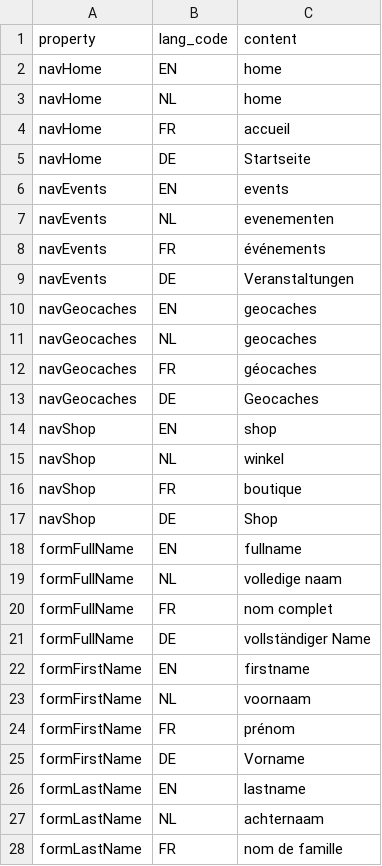
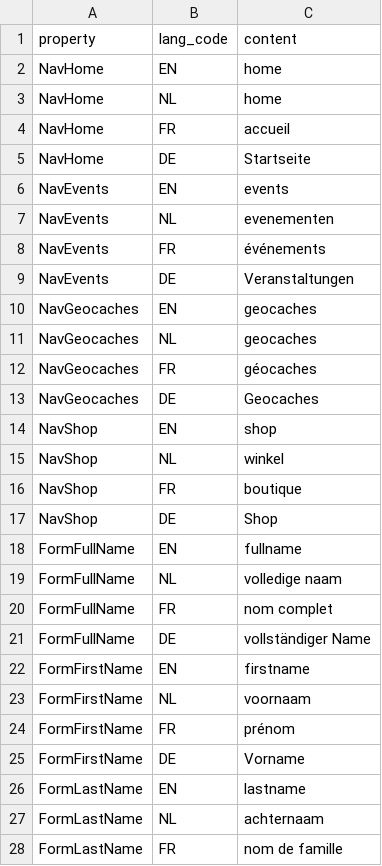
Before and after one commit to FoxyHunter7/Geocachingbrughia-VZW, a CSV file: api/storage/app/data/csv/staticSiteContents.csv, drawn as a sheet; only a part is shown; the diff covers the shown part only.

```diff
--- a/api/storage/app/data/csv/staticSiteContents.csv
+++ b/api/storage/app/data/csv/staticSiteContents.csv
@@ -1,28 +1,28 @@
 property;lang_code;content
-navHome;EN;home
-navHome;NL;home
-navHome;FR;accueil
-navHome;DE;Startseite
-navEvents;EN;events
-navEvents;NL;evenementen
-navEvents;FR;événements
-navEvents;DE;Veranstaltungen
-navGeocaches;EN;geocaches
-navGeocaches;NL;geocaches
-navGeocaches;FR;géocaches
-navGeocaches;DE;Geocaches
-navShop;EN;shop
-navShop;NL;winkel
-navShop;FR;boutique
-navShop;DE;Shop
-formFullName;EN;fullname
-formFullName;NL;"volledige naam"
-formFullName;FR;"nom complet"
-formFullName;DE;"vollständiger Name"
-formFirstName;EN;firstname
-formFirstName;NL;voornaam
-formFirstName;FR;prénom
-formFirstName;DE;Vorname
-formLastName;EN;lastname
-formLastName;NL;achternaam
-formLastName;FR;"nom de famille"
+NavHome;EN;home
+NavHome;NL;home
+NavHome;FR;accueil
+NavHome;DE;Startseite
+NavEvents;EN;events
+NavEvents;NL;evenementen
+NavEvents;FR;événements
+NavEvents;DE;Veranstaltungen
+NavGeocaches;EN;geocaches
+NavGeocaches;NL;geocaches
+NavGeocaches;FR;géocaches
+NavGeocaches;DE;Geocaches
+NavShop;EN;shop
+NavShop;NL;winkel
+NavShop;FR;boutique
+NavShop;DE;Shop
+FormFullName;EN;fullname
+FormFullName;NL;"volledige naam"
+FormFullName;FR;"nom complet"
+FormFullName;DE;"vollständiger Name"
+FormFirstName;EN;firstname
+FormFirstName;NL;voornaam
+FormFirstName;FR;prénom
+FormFirstName;DE;Vorname
+FormLastName;EN;lastname
+FormLastName;NL;achternaam
+FormLastName;FR;"nom de famille"
```
Also changed, not shown: 12 added rows and 21 edited cells elsewhere in this file, api/storage/app/data/csv/staticSiteProperties.csv, 5 other files.
